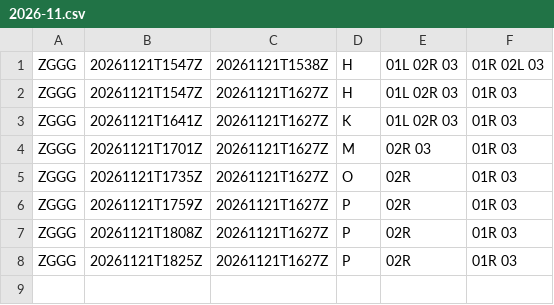
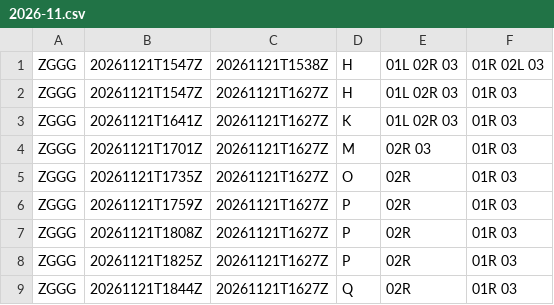
Before and after one commit to honghebincsg/pegasus-fid-gist, a CSV file: atis-history/ZGGG/2026-11.csv, drawn as a sheet; the diff names each change by its address in the sheet, - before the commit and + after, or states it on an @@ line.

```diff
--- a/atis-history/ZGGG/2026-11.csv
+++ b/atis-history/ZGGG/2026-11.csv
+row 9: ZGGG | 20261121T1844Z | 20261121T1627Z | Q | 02R | 01R 03
```
Also changed, not shown: atis-history/EHAM/2026-11.csv, 1 other file.
